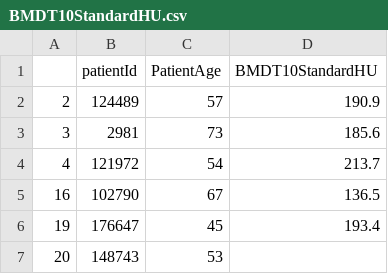
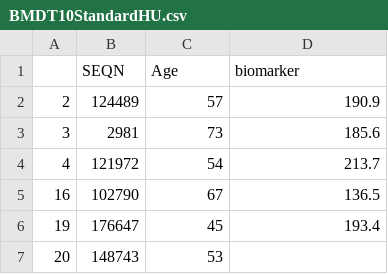
Before and after one commit to delton137/delton137.github.io, a CSV file: BMDT10StandardHU.csv, drawn as a sheet; only a part is shown.

```diff
--- a/BMDT10StandardHU.csv
+++ b/BMDT10StandardHU.csv
@@ -1,2 +1,2 @@
-,patientId,PatientAge,BMDT10StandardHU
+,SEQN,Age,biomarker
 2,124489,57,190.9
```
Also changed, not shown: BMDL1StandardHU.csv, BMDL3StandardHU.csv, 43 other files.
